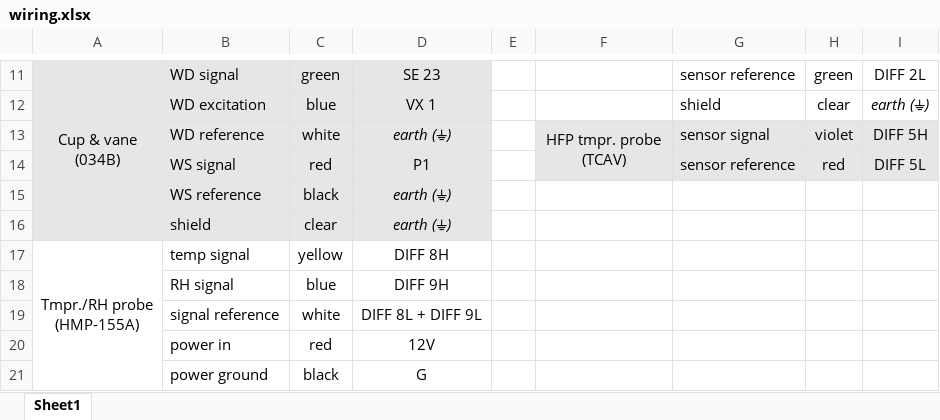
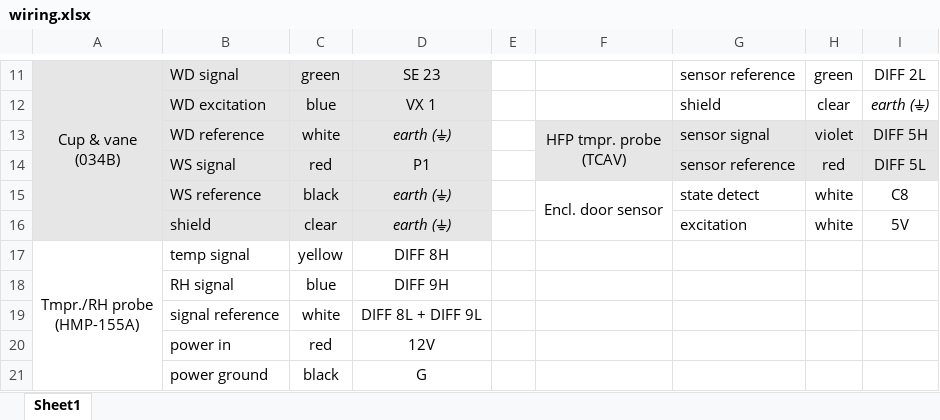
Before and after one commit to wsular/ltar-rjcaf-eddyflux-tower, an Excel workbook: doc/wiring.xlsx, sheet Sheet1, drawn as a sheet; only a part is shown, gaps mark what is left out; values as stored, in another font and other column widths than the file's, no borders; removed rows and columns are numbered as before the commit, all else as after; the diff names each change by its address in the sheet, - before the commit and + after, or states it on an @@ line.

Commit message:
Add support for enclosure door open sensor

```diff
--- a/doc/wiring.xlsx (sheet Sheet1)
+++ b/doc/wiring.xlsx (sheet Sheet1)
-row 15:  | WS reference | black | earth (⏚)
-row 16:  | shield | clear | earth (⏚)
+row 15:  | WS reference | black | earth (⏚) |  | Encl. door sensor | state detect | white | C8
+row 16:  | shield | clear | earth (⏚) |  |  | excitation | white | 5V
```
Also changed, not shown: 2 other files.
